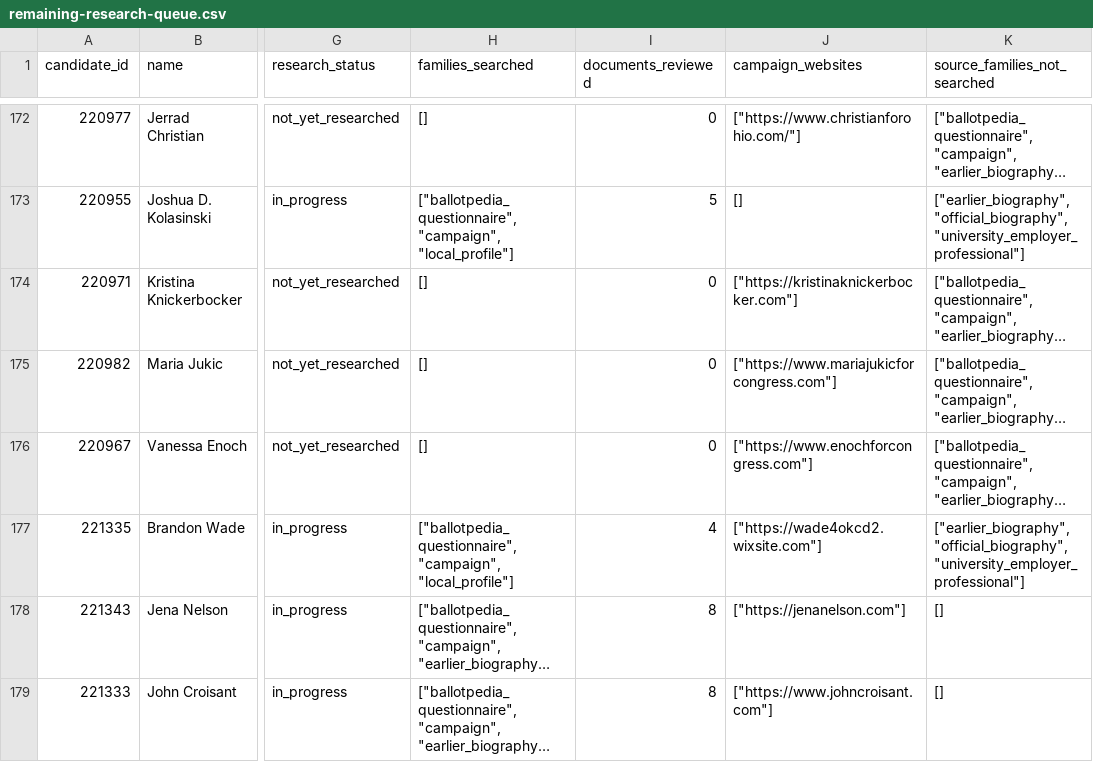
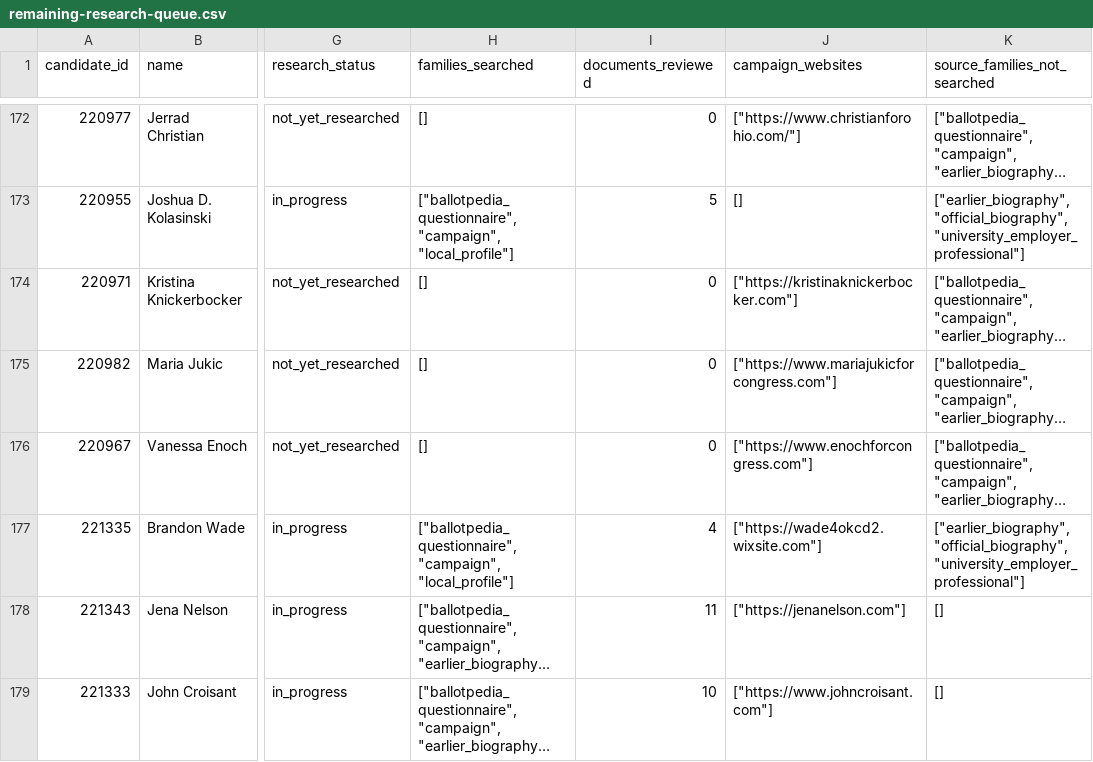
Before and after one commit to hanshanley/which-candidate, a CSV file: results/biographical-research/remaining-research-queue.csv, drawn as a sheet; only a part is shown, gaps mark what is left out; long unchanged cells end in …; the diff covers the shown part only; the diff names each change by its address in the sheet, - before the commit and + after, or states it on an @@ line.

Commit message:
Expand reviewed nonincumbent biographies across three states

```diff
--- a/results/biographical-research/remaining-research-queue.csv
+++ b/results/biographical-research/remaining-research-queue.csv
-I178 (documents_reviewed): 8
+I178 (documents_reviewed): 11
-I179 (documents_reviewed): 8
+I179 (documents_reviewed): 10
```
Also changed, not shown: 1 removed row and 46 edited cells elsewhere in this file, results/biographical-research/candidate-research-status.csv, results/biographical-research/coverage-by-party-and-incumbency.csv, 15 other files.
